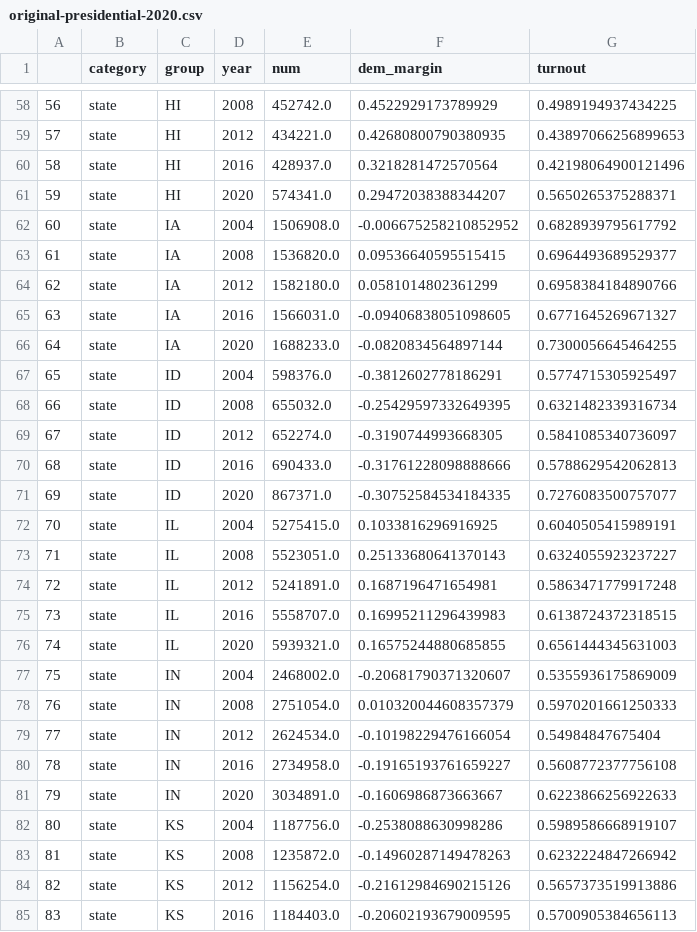
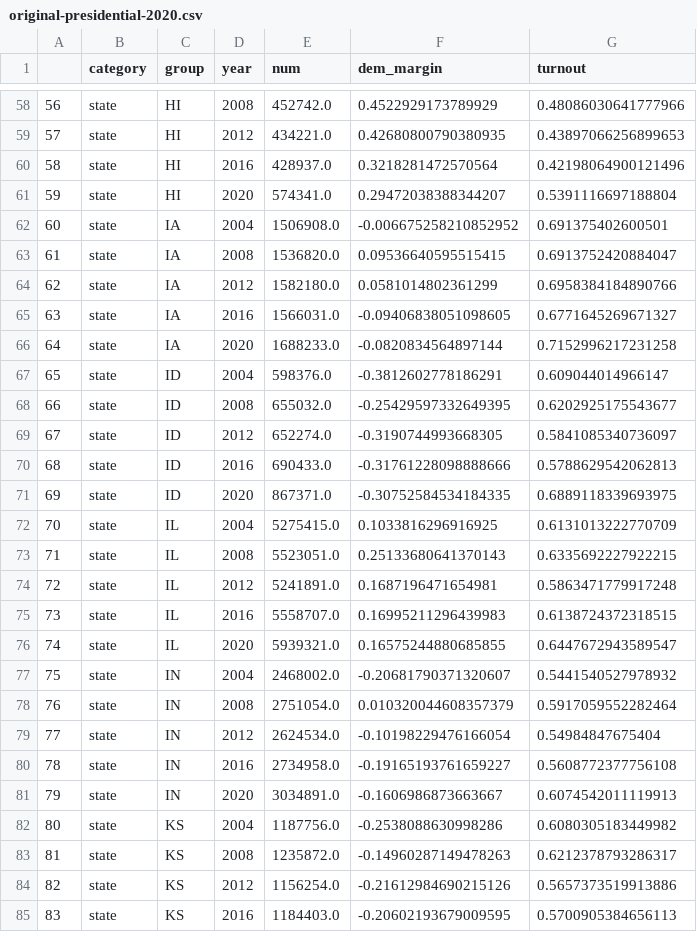
Before and after one commit to psthomas/onevis, a CSV file: data/output/original-presidential-2020.csv, drawn as a sheet; only a part is shown, gaps mark what is left out; the diff covers the shown part only.

```diff
--- a/data/output/original-presidential-2020.csv
+++ b/data/output/original-presidential-2020.csv
@@ -58,27 +58,27 @@
-56,state,HI,2008,452742.0,0.4522929173789929,0.4989194937434225
+56,state,HI,2008,452742.0,0.4522929173789929,0.48086030641777966
 57,state,HI,2012,434221.0,0.42680800790380935,0.43897066256899653
 58,state,HI,2016,428937.0,0.3218281472570564,0.42198064900121496
-59,state,HI,2020,574341.0,0.29472038388344207,0.5650265375288371
-60,state,IA,2004,1506908.0,-0.006675258210852952,0.6828939795617792
-61,state,IA,2008,1536820.0,0.09536640595515415,0.6964493689529377
+59,state,HI,2020,574341.0,0.29472038388344207,0.5391116697188804
+60,state,IA,2004,1506908.0,-0.006675258210852952,0.691375402600501
+61,state,IA,2008,1536820.0,0.09536640595515415,0.6913752420884047
 62,state,IA,2012,1582180.0,0.0581014802361299,0.6958384184890766
 63,state,IA,2016,1566031.0,-0.09406838051098605,0.6771645269671327
-64,state,IA,2020,1688233.0,-0.0820834564897144,0.7300056645464255
-65,state,ID,2004,598376.0,-0.3812602778186291,0.5774715305925497
-66,state,ID,2008,655032.0,-0.25429597332649395,0.6321482339316734
+64,state,IA,2020,1688233.0,-0.0820834564897144,0.7152996217231258
+65,state,ID,2004,598376.0,-0.3812602778186291,0.609044014966147
+66,state,ID,2008,655032.0,-0.25429597332649395,0.6202925175543677
 67,state,ID,2012,652274.0,-0.3190744993668305,0.5841085340736097
 68,state,ID,2016,690433.0,-0.31761228098888666,0.5788629542062813
-69,state,ID,2020,867371.0,-0.30752584534184335,0.7276083500757077
-70,state,IL,2004,5275415.0,0.1033816296916925,0.6040505415989191
-71,state,IL,2008,5523051.0,0.25133680641370143,0.6324055923237227
+69,state,ID,2020,867371.0,-0.30752584534184335,0.6889118339693975
+70,state,IL,2004,5275415.0,0.1033816296916925,0.6131013222770709
+71,state,IL,2008,5523051.0,0.25133680641370143,0.6335692227922215
 72,state,IL,2012,5241891.0,0.1687196471654981,0.5863471779917248
 73,state,IL,2016,5558707.0,0.16995211296439983,0.6138724372318515
-74,state,IL,2020,5939321.0,0.16575244880685855,0.6561444345631003
-75,state,IN,2004,2468002.0,-0.20681790371320607,0.5355936175869009
-76,state,IN,2008,2751054.0,0.010320044608357379,0.5970201661250333
+74,state,IL,2020,5939321.0,0.16575244880685855,0.6447672943589547
+75,state,IN,2004,2468002.0,-0.20681790371320607,0.5441540527978932
+76,state,IN,2008,2751054.0,0.010320044608357379,0.5917059552282464
 77,state,IN,2012,2624534.0,-0.10198229476166054,0.54984847675404
 78,state,IN,2016,2734958.0,-0.19165193761659227,0.5608772377756108
-79,state,IN,2020,3034891.0,-0.1606986873663667,0.6223866256922633
-80,state,KS,2004,1187756.0,-0.2538088630998286,0.5989586668919107
-81,state,KS,2008,1235872.0,-0.14960287149478263,0.6232224847266942
+79,state,IN,2020,3034891.0,-0.1606986873663667,0.6074542011119913
+80,state,KS,2004,1187756.0,-0.2538088630998286,0.6080305183449982
+81,state,KS,2008,1235872.0,-0.14960287149478263,0.6212378793286317
 82,state,KS,2012,1156254.0,-0.21612984690215126,0.5657373519913886
```
Also changed, not shown: 177 edited cells elsewhere in this file, 4 other files.
